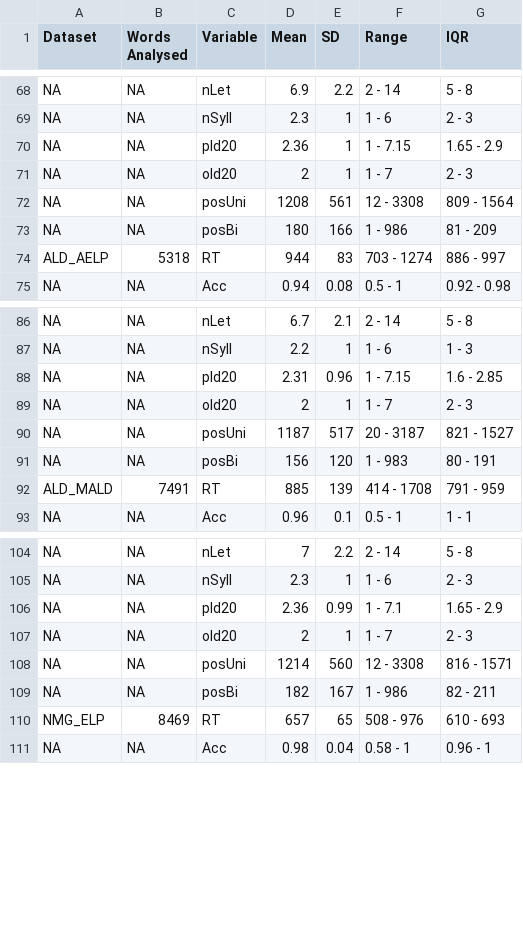
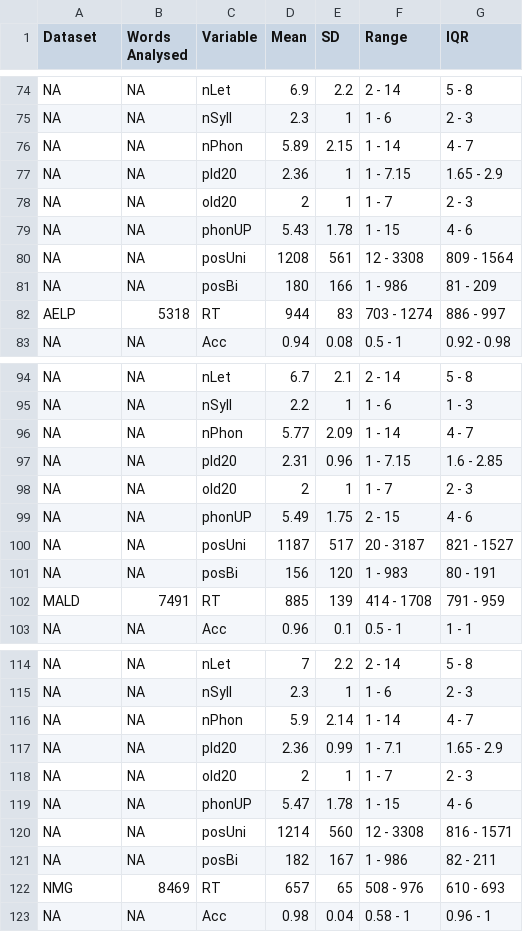
Before and after one commit to DMo-gh/ambiguity-covariates-interaction, a CSV file: Output/Descriptives/descriptives_dfMain2.csv, drawn as a sheet; only a part is shown, gaps mark what is left out; the diff covers the shown part only.

Commit message:
updated tables to include phonUP and nPhon

```diff
--- a/Output/Descriptives/descriptives_dfMain2.csv
+++ b/Output/Descriptives/descriptives_dfMain2.csv
@@ -69,7 +75,9 @@ NA,NA,"nLet","6.9","2.2","2 - 14","5 - 8"
 NA,NA,"nSyll","2.3","1","1 - 6","2 - 3"
+NA,NA,"nPhon","5.89","2.15","1 - 14","4 - 7"
 NA,NA,"pld20","2.36","1","1 - 7.15","1.65 - 2.9"
 NA,NA,"old20","2","1","1 - 7","2 - 3"
+NA,NA,"phonUP","5.43","1.78","1 - 15","4 - 6"
 NA,NA,"posUni","1208","561","12 - 3308","809 - 1564"
 NA,NA,"posBi","180","166","1 - 986","81 - 209"
-"ALD_AELP","5318","RT","944","83","703 - 1274","886 - 997"
+"AELP","5318","RT","944","83","703 - 1274","886 - 997"
 NA,NA,"Acc","0.94","0.08","0.5 - 1","0.92 - 0.98"
@@ -87,7 +95,9 @@ NA,NA,"nLet","6.7","2.1","2 - 14","5 - 8"
 NA,NA,"nSyll","2.2","1","1 - 6","1 - 3"
+NA,NA,"nPhon","5.77","2.09","1 - 14","4 - 7"
 NA,NA,"pld20","2.31","0.96","1 - 7.15","1.6 - 2.85"
 NA,NA,"old20","2","1","1 - 7","2 - 3"
+NA,NA,"phonUP","5.49","1.75","2 - 15","4 - 6"
 NA,NA,"posUni","1187","517","20 - 3187","821 - 1527"
 NA,NA,"posBi","156","120","1 - 983","80 - 191"
-"ALD_MALD","7491","RT","885","139","414 - 1708","791 - 959"
+"MALD","7491","RT","885","139","414 - 1708","791 - 959"
 NA,NA,"Acc","0.96","0.1","0.5 - 1","1 - 1"
@@ -105,7 +115,9 @@ NA,NA,"nLet","7","2.2","2 - 14","5 - 8"
 NA,NA,"nSyll","2.3","1","1 - 6","2 - 3"
+NA,NA,"nPhon","5.9","2.14","1 - 14","4 - 7"
 NA,NA,"pld20","2.36","0.99","1 - 7.1","1.65 - 2.9"
 NA,NA,"old20","2","1","1 - 7","2 - 3"
+NA,NA,"phonUP","5.47","1.78","1 - 15","4 - 6"
 NA,NA,"posUni","1214","560","12 - 3308","816 - 1571"
 NA,NA,"posBi","182","167","1 - 986","82 - 211"
-"NMG_ELP","8469","RT","657","65","508 - 976","610 - 693"
+"NMG","8469","RT","657","65","508 - 976","610 - 693"
 NA,NA,"Acc","0.98","0.04","0.58 - 1","0.96 - 1"
```
Also changed, not shown: 10 added rows and 5 edited cells elsewhere in this file, 2 other files.
